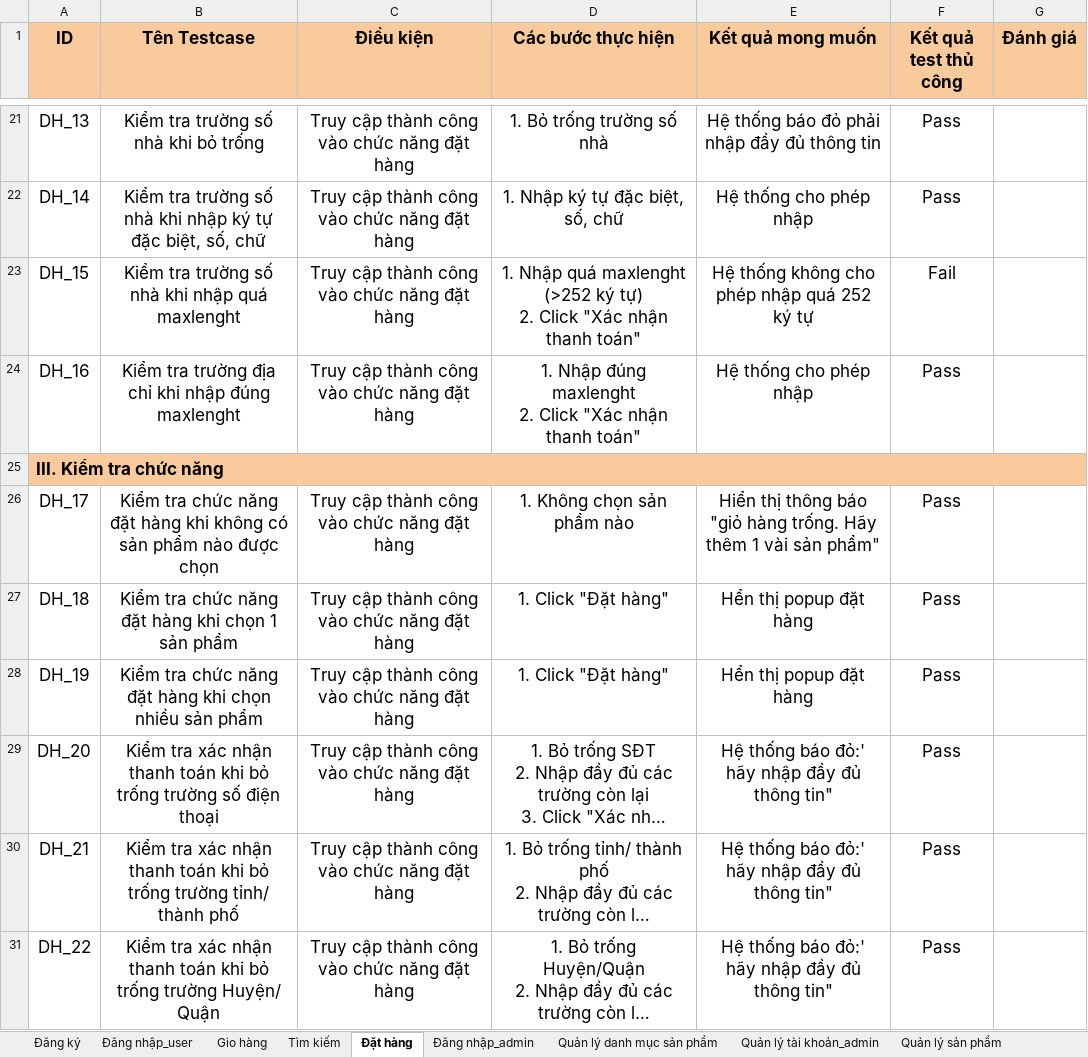
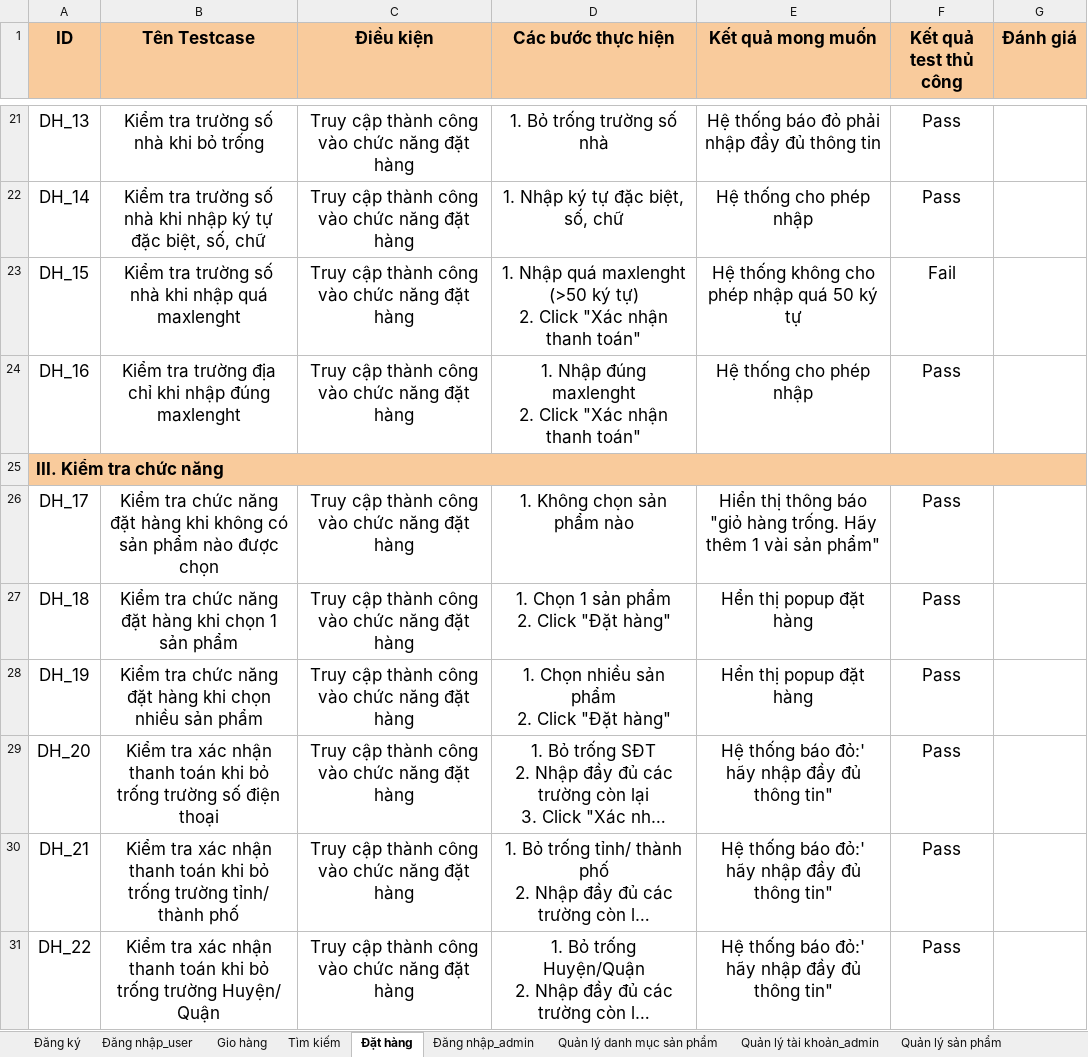
Before and after one commit to Tuong02/unitest, an Excel workbook: ĐATN.xlsx, sheet Đặt hàng, drawn as a sheet; only a part is shown, gaps mark what is left out; long unchanged cells end in …; values as stored, in another font and other column widths than the file's, no borders; ↵ is a line break in a cell; the diff names each change by its address in the sheet, - before the commit and + after, or states it on an @@ line.

```diff
--- a/ĐATN.xlsx (sheet Đặt hàng)
+++ b/ĐATN.xlsx (sheet Đặt hàng)
-D23 (Các bước thực hiện): …quá maxlenght (>252 ký tự)…
+D23 (Các bước thực hiện): …quá maxlenght (>50 ký tự)…
-E23 (Kết quả mong muốn): Hệ thống không cho phép nhập quá 252 ký tự
+E23 (Kết quả mong muốn): Hệ thống không cho phép nhập quá 50 ký tự
-D27 (Các bước thực hiện): 1. Click "Đặt hàng"
+D27 (Các bước thực hiện): 1. Chọn 1 sản phẩm ↵ 2. Click "Đặt hàng"
-D28 (Các bước thực hiện): 1. Click "Đặt hàng"
+D28 (Các bước thực hiện): 1. Chọn nhiều sản phẩm ↵ 2. Click "Đặt hàng"
```
Also changed, not shown: other sheet tabs.
